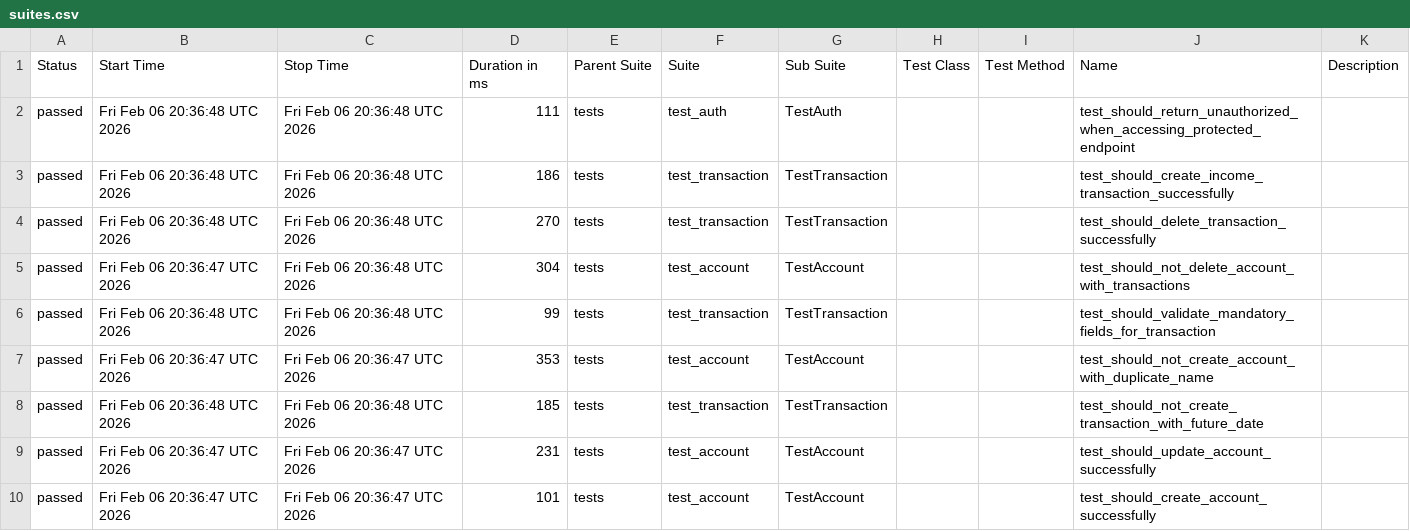
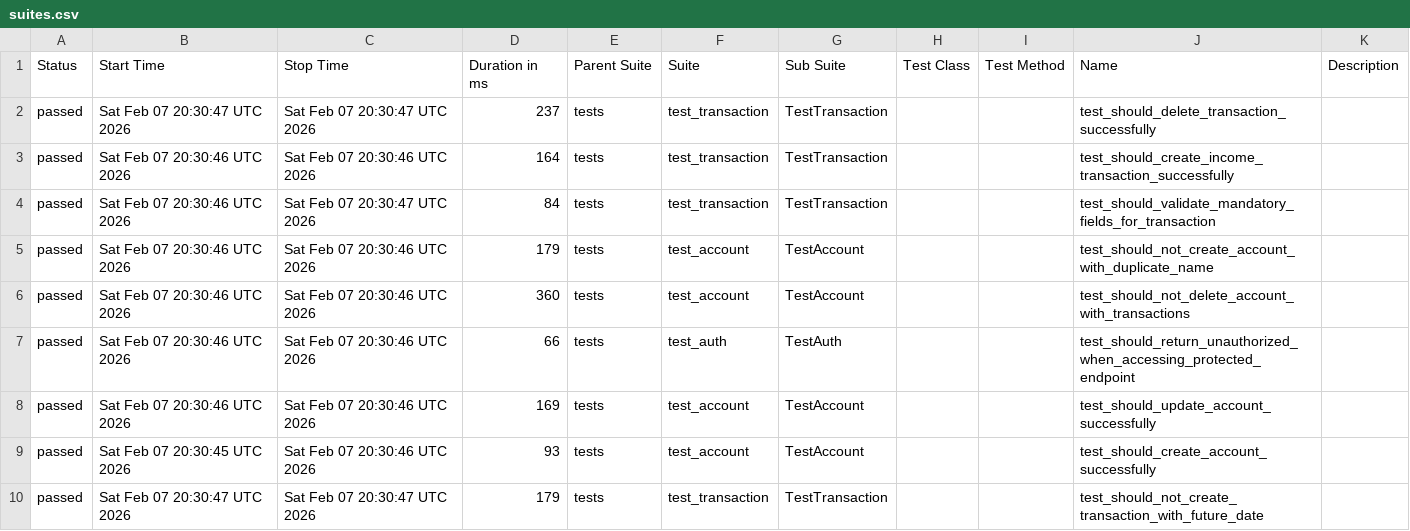
Before and after one commit to JosinaldoGJunior/python-automation-api-test, a CSV file: data/suites.csv, drawn as a sheet.

```diff
--- a/data/suites.csv
+++ b/data/suites.csv
@@ -1,10 +1,10 @@
 "Status","Start Time","Stop Time","Duration in ms","Parent Suite","Suite","Sub Suite","Test Class","Test Method","Name","Description"
-"passed","Fri Feb 06 20:36:48 UTC 2026","Fri Feb 06 20:36:48 UTC 2026","111","tests","test_auth","TestAuth","","","test_should_return_unauthorized_when_accessing_protected_endpoint",""
-"passed","Fri Feb 06 20:36:48 UTC 2026","Fri Feb 06 20:36:48 UTC 2026","186","tests","test_transaction","TestTransaction","","","test_should_create_income_transaction_successfully",""
-"passed","Fri Feb 06 20:36:48 UTC 2026","Fri Feb 06 20:36:48 UTC 2026","270","tests","test_transaction","TestTransaction","","","test_should_delete_transaction_successfully",""
-"passed","Fri Feb 06 20:36:47 UTC 2026","Fri Feb 06 20:36:48 UTC 2026","304","tests","test_account","TestAccount","","","test_should_not_delete_account_with_transactions",""
-"passed","Fri Feb 06 20:36:48 UTC 2026","Fri Feb 06 20:36:48 UTC 2026","99","tests","test_transaction","TestTransaction","","","test_should_validate_mandatory_fields_for_transaction",""
-"passed","Fri Feb 06 20:36:47 UTC 2026","Fri Feb 06 20:36:47 UTC 2026","353","tests","test_account","TestAccount","","","test_should_not_create_account_with_duplicate_name",""
-"passed","Fri Feb 06 20:36:48 UTC 2026","Fri Feb 06 20:36:48 UTC 2026","185","tests","test_transaction","TestTransaction","","","test_should_not_create_transaction_with_future_date",""
-"passed","Fri Feb 06 20:36:47 UTC 2026","Fri Feb 06 20:36:47 UTC 2026","231","tests","test_account","TestAccount","","","test_should_update_account_successfully",""
-"passed","Fri Feb 06 20:36:47 UTC 2026","Fri Feb 06 20:36:47 UTC 2026","101","tests","test_account","TestAccount","","","test_should_create_account_successfully",""
+"passed","Sat Feb 07 20:30:47 UTC 2026","Sat Feb 07 20:30:47 UTC 2026","237","tests","test_transaction","TestTransaction","","","test_should_delete_transaction_successfully",""
+"passed","Sat Feb 07 20:30:46 UTC 2026","Sat Feb 07 20:30:46 UTC 2026","164","tests","test_transaction","TestTransaction","","","test_should_create_income_transaction_successfully",""
+"passed","Sat Feb 07 20:30:46 UTC 2026","Sat Feb 07 20:30:47 UTC 2026","84","tests","test_transaction","TestTransaction","","","test_should_validate_mandatory_fields_for_transaction",""
+"passed","Sat Feb 07 20:30:46 UTC 2026","Sat Feb 07 20:30:46 UTC 2026","179","tests","test_account","TestAccount","","","test_should_not_create_account_with_duplicate_name",""
+"passed","Sat Feb 07 20:30:46 UTC 2026","Sat Feb 07 20:30:46 UTC 2026","360","tests","test_account","TestAccount","","","test_should_not_delete_account_with_transactions",""
+"passed","Sat Feb 07 20:30:46 UTC 2026","Sat Feb 07 20:30:46 UTC 2026","66","tests","test_auth","TestAuth","","","test_should_return_unauthorized_when_accessing_protected_endpoint",""
+"passed","Sat Feb 07 20:30:46 UTC 2026","Sat Feb 07 20:30:46 UTC 2026","169","tests","test_account","TestAccount","","","test_should_update_account_successfully",""
+"passed","Sat Feb 07 20:30:45 UTC 2026","Sat Feb 07 20:30:46 UTC 2026","93","tests","test_account","TestAccount","","","test_should_create_account_successfully",""
+"passed","Sat Feb 07 20:30:47 UTC 2026","Sat Feb 07 20:30:47 UTC 2026","179","tests","test_transaction","TestTransaction","","","test_should_not_create_transaction_with_future_date",""
```
Also changed, not shown: 32 other files.
